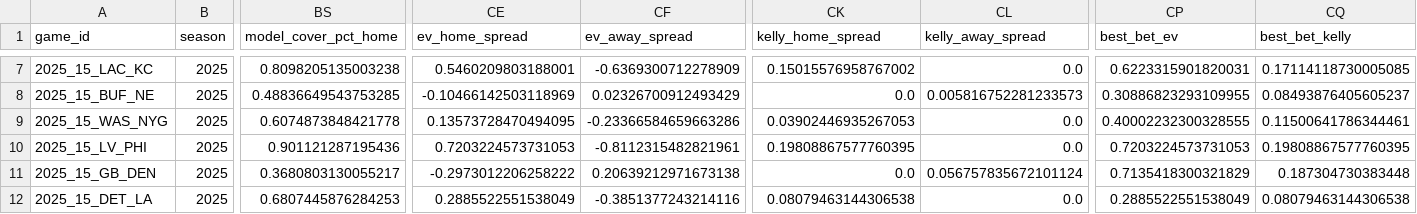
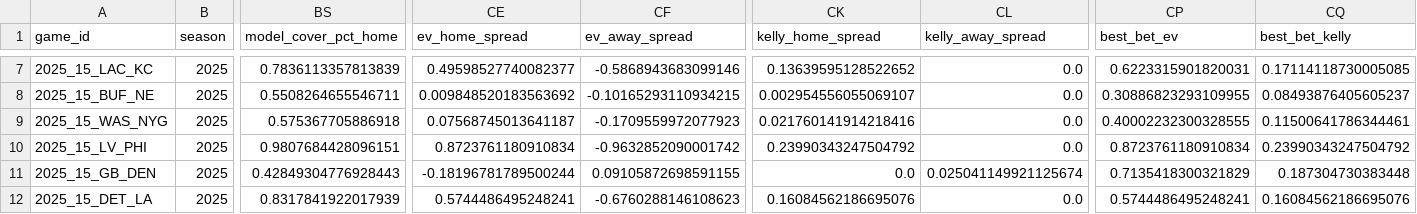
Before and after one commit to johnmacartney20/nfl_model, a CSV file: data/outputs/predictions_latest.csv, drawn as a sheet; only a part is shown, gaps mark what is left out; the diff covers the shown part only; the diff names each change by its address in the sheet, - before the commit and + after, or states it on an @@ line.

Commit message:
Fix: Derive cover probabilities from logistic win probability instead of score predictions
- Resolves mathematical impossibility where favorites had higher cover probability than win probability
- Now uses inverse normal CDF to derive expected margin from logistic win probability
- Ensures consistency: cover probabilities are always <= win probabilities for favorites
- Over/under bets still use score predictions (independent from margin)

```diff
--- a/data/outputs/predictions_latest.csv
+++ b/data/outputs/predictions_latest.csv
-BS7 (model_cover_pct_home): 0.8098205135003238
+BS7 (model_cover_pct_home): 0.7836113357813839
-CE7 (ev_home_spread): 0.5460209803188001
+CE7 (ev_home_spread): 0.49598527740082377
-CF7 (ev_away_spread): -0.6369300712278909
+CF7 (ev_away_spread): -0.5868943683099146
-CK7 (kelly_home_spread): 0.15015576958767002
+CK7 (kelly_home_spread): 0.13639595128522652
-BS8 (model_cover_pct_home): 0.48836649543753285
+BS8 (model_cover_pct_home): 0.5508264655546711
-CE8 (ev_home_spread): -0.10466142503118969
+CE8 (ev_home_spread): 0.009848520183563692
-CF8 (ev_away_spread): 0.02326700912493429
+CF8 (ev_away_spread): -0.10165293110934215
-CK8 (kelly_home_spread): 0.0
+CK8 (kelly_home_spread): 0.002954556055069107
-CL8 (kelly_away_spread): 0.005816752281233573
+CL8 (kelly_away_spread): 0.0
-BS9 (model_cover_pct_home): 0.6074873848421778
+BS9 (model_cover_pct_home): 0.575367705886918
-CE9 (ev_home_spread): 0.13573728470494095
+CE9 (ev_home_spread): 0.07568745013641187
-CF9 (ev_away_spread): -0.23366584659663286
+CF9 (ev_away_spread): -0.1709559972077923
-CK9 (kelly_home_spread): 0.03902446935267053
+CK9 (kelly_home_spread): 0.021760141914218416
-BS10 (model_cover_pct_home): 0.901121287195436
+BS10 (model_cover_pct_home): 0.9807684428096151
-CE10 (ev_home_spread): 0.7203224573731053
+CE10 (ev_home_spread): 0.8723761180910834
-CF10 (ev_away_spread): -0.8112315482821961
+CF10 (ev_away_spread): -0.9632852090001742
-CK10 (kelly_home_spread): 0.19808867577760395
+CK10 (kelly_home_spread): 0.23990343247504792
-CP10 (best_bet_ev): 0.7203224573731053
+CP10 (best_bet_ev): 0.8723761180910834
-CQ10 (best_bet_kelly): 0.19808867577760395
+CQ10 (best_bet_kelly): 0.23990343247504792
-BS11 (model_cover_pct_home): 0.3680803130055217
+BS11 (model_cover_pct_home): 0.42849304776928443
-CE11 (ev_home_spread): -0.2973012206258222
+CE11 (ev_home_spread): -0.18196781789500244
-CF11 (ev_away_spread): 0.20639212971673138
+CF11 (ev_away_spread): 0.09105872698591155
-CL11 (kelly_away_spread): 0.056757835672101124
+CL11 (kelly_away_spread): 0.025041149921125674
-BS12 (model_cover_pct_home): 0.6807445876284253
+BS12 (model_cover_pct_home): 0.8317841922017939
-CE12 (ev_home_spread): 0.2885522551538049
+CE12 (ev_home_spread): 0.5744486495248241
-CF12 (ev_away_spread): -0.3851377243214116
+CF12 (ev_away_spread): -0.6760288146108623
-CK12 (kelly_home_spread): 0.08079463144306538
+CK12 (kelly_home_spread): 0.16084562186695076
-CP12 (best_bet_ev): 0.2885522551538049
+CP12 (best_bet_ev): 0.5744486495248241
-CQ12 (best_bet_kelly): 0.08079463144306538
+CQ12 (best_bet_kelly): 0.16084562186695076
```
Also changed, not shown: 151 edited cells elsewhere in this file, 1 other file.
